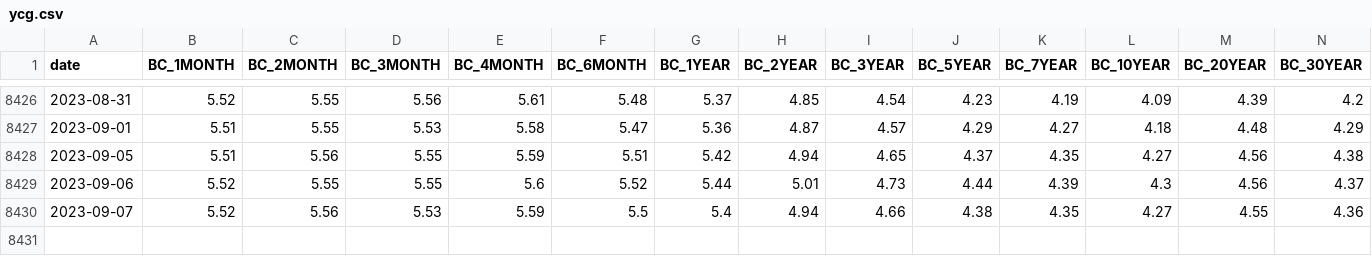
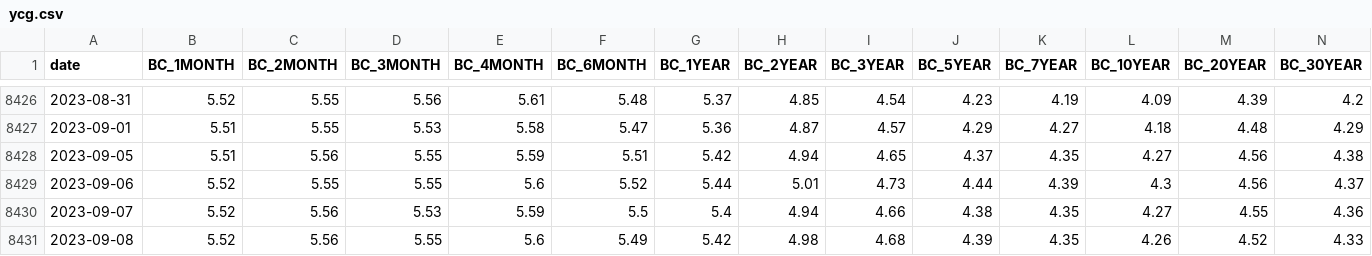
Before and after one commit to znzhao/Yield_Curve_Prediction, a CSV file: MktData/ycg/ycg.csv, drawn as a sheet; only a part is shown, gaps mark what is left out; the diff names each change by its address in the sheet, - before the commit and + after, or states it on an @@ line.

Commit message:
update file MktData/ycg/ycg.csv

```diff
--- a/MktData/ycg/ycg.csv
+++ b/MktData/ycg/ycg.csv
+row 8431: 2023-09-08 | 5.52 | 5.56 | 5.55 | 5.6 | 5.49 | 5.42 | 4.98 | 4.68 | 4.39 | 4.35 | 4.26 | 4.52 | 4.33
```
